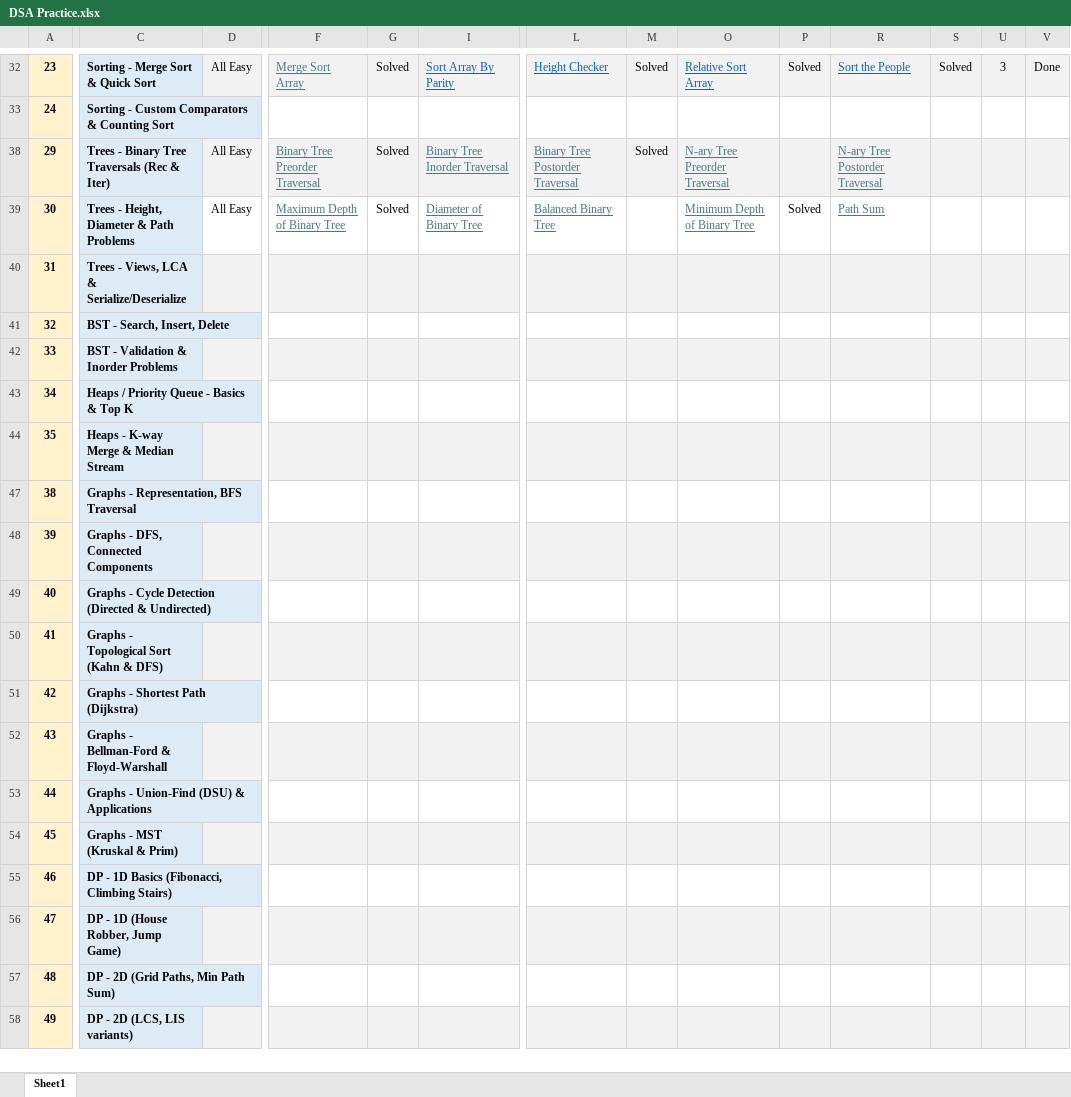
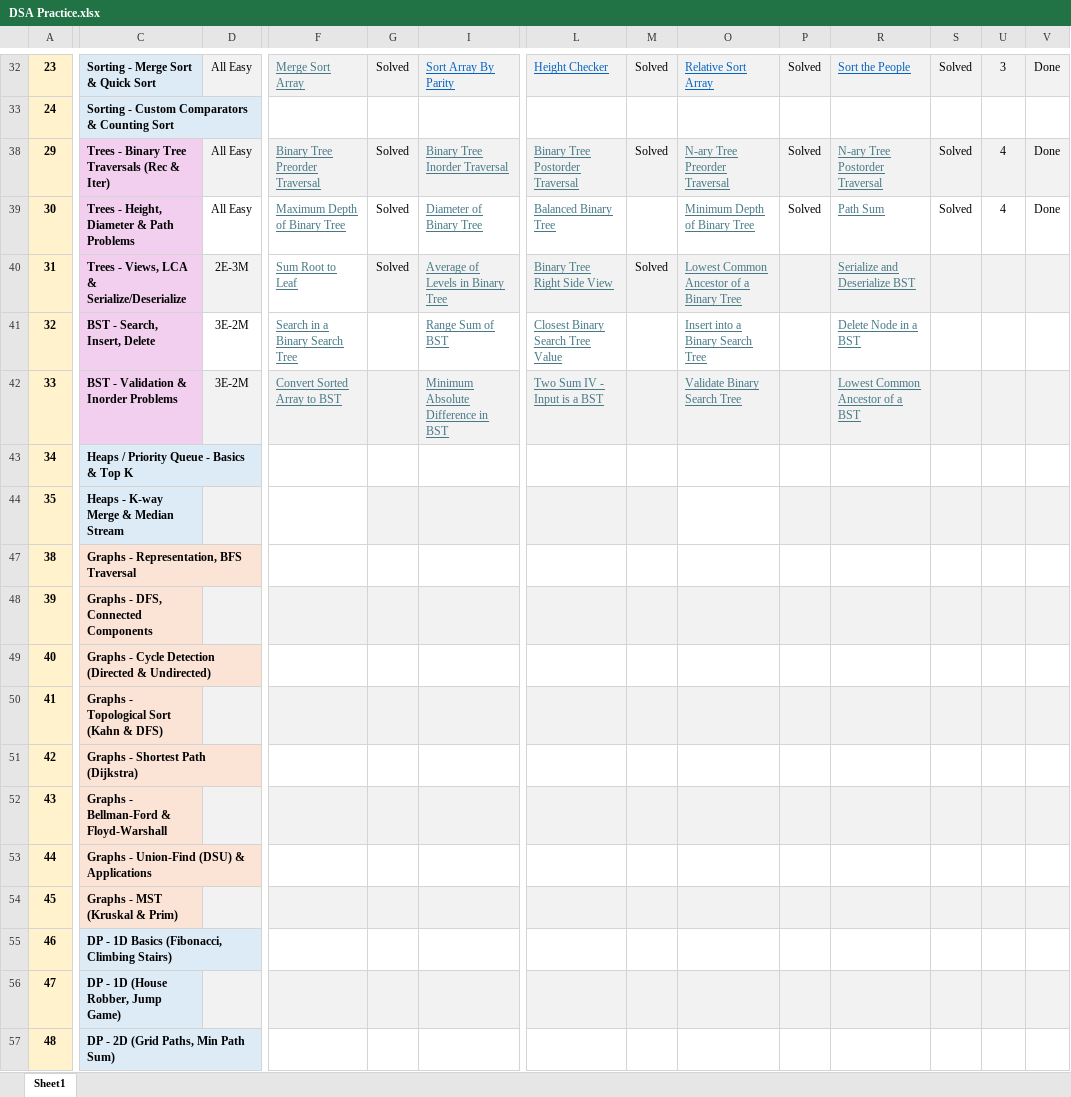
Before and after one commit to vichara-dushyant/Data-Structures-Algorithms, an Excel workbook: DSA Practice.xlsx, sheet Sheet1, drawn as a sheet; only a part is shown, gaps mark what is left out; the shorter side is filled out with more unchanged rows; values as stored, in another font and other column widths than the file's, no borders; conditional formats not drawn; the diff covers the shown part only; the diff names each change by its address in the sheet, - before the commit and + after, or states it on an @@ line.

Commit message:
BFS and DFS algorithms for binary and N-ary trees practice notebooks

```diff
--- a/DSA Practice.xlsx (sheet Sheet1)
+++ b/DSA Practice.xlsx (sheet Sheet1)
-C38:C42 fill: #DDEBF7
+C38:C42 fill: #F2CFEE
-P38: (empty)
+P38: Solved
-S38:S39: (empty)
+S38:S39: Solved
-U38:U39: (empty)
+U38:U39: 4
-V38:V39: (empty)
+V38:V39: Done
-D40: (empty)
+D40: 2E-3M
-F40: (empty)
+F40: Sum Root to Leaf
-F40 fill: #F2F2F2
+F40 fill: none
-G40: (empty)
+G40: Solved
-I40: (empty)
+I40: Average of Levels in Binary Tree
-L40: (empty)
+L40: Binary Tree Right Side View
-M40: (empty)
+M40: Solved
-O40: (empty)
+O40: Lowest Common Ancestor of a Binary Tree
-R40: (empty)
+R40: Serialize and Deserialize BST
-D41:D42: (empty)
+D41:D42: 3E-2M
-F41: (empty)
+F41: Search in a Binary Search Tree
-I41: (empty)
+I41: Range Sum of BST
-L41: (empty)
+L41: Closest Binary Search Tree Value
-O41: (empty)
+O41: Insert into a Binary Search Tree
-R41: (empty)
+R41: Delete Node in a BST
-F42: (empty)
+F42: Convert Sorted Array to BST
-I42: (empty)
+I42: Minimum Absolute Difference in BST
-L42: (empty)
+L42: Two Sum IV - Input is a BST
-O42: (empty)
+O42: Validate Binary Search Tree
-R42: (empty)
+R42: Lowest Common Ancestor of a BST
-F44 fill: #F2F2F2
+F44 fill: none
-O44 fill: #F2F2F2
+O44 fill: none
-C47:C54 fill: #DDEBF7
+C47:C54 fill: #FBE3D6
```
Also changed, not shown: 6 edited cells elsewhere in this sheet, hidden cells, 4 other files.
